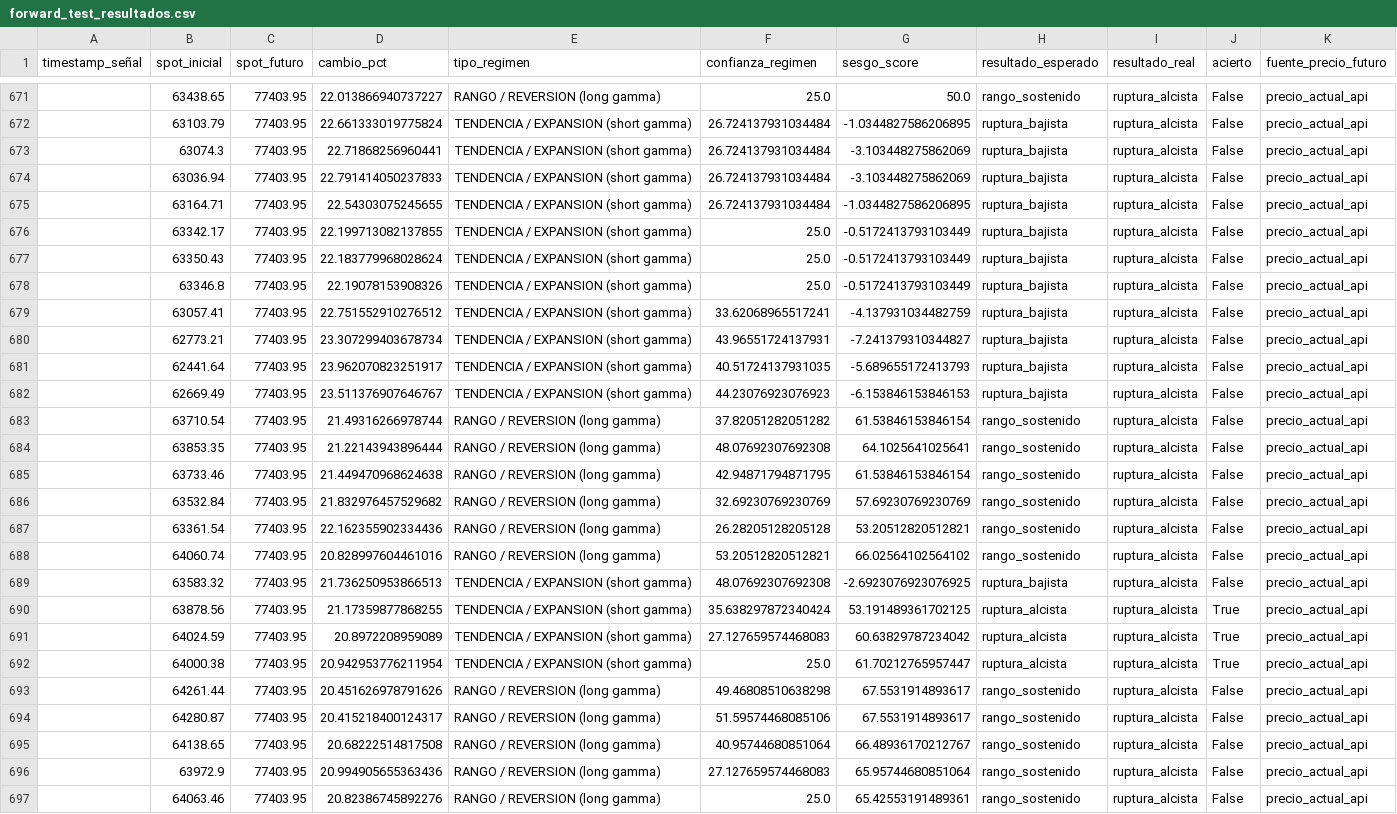
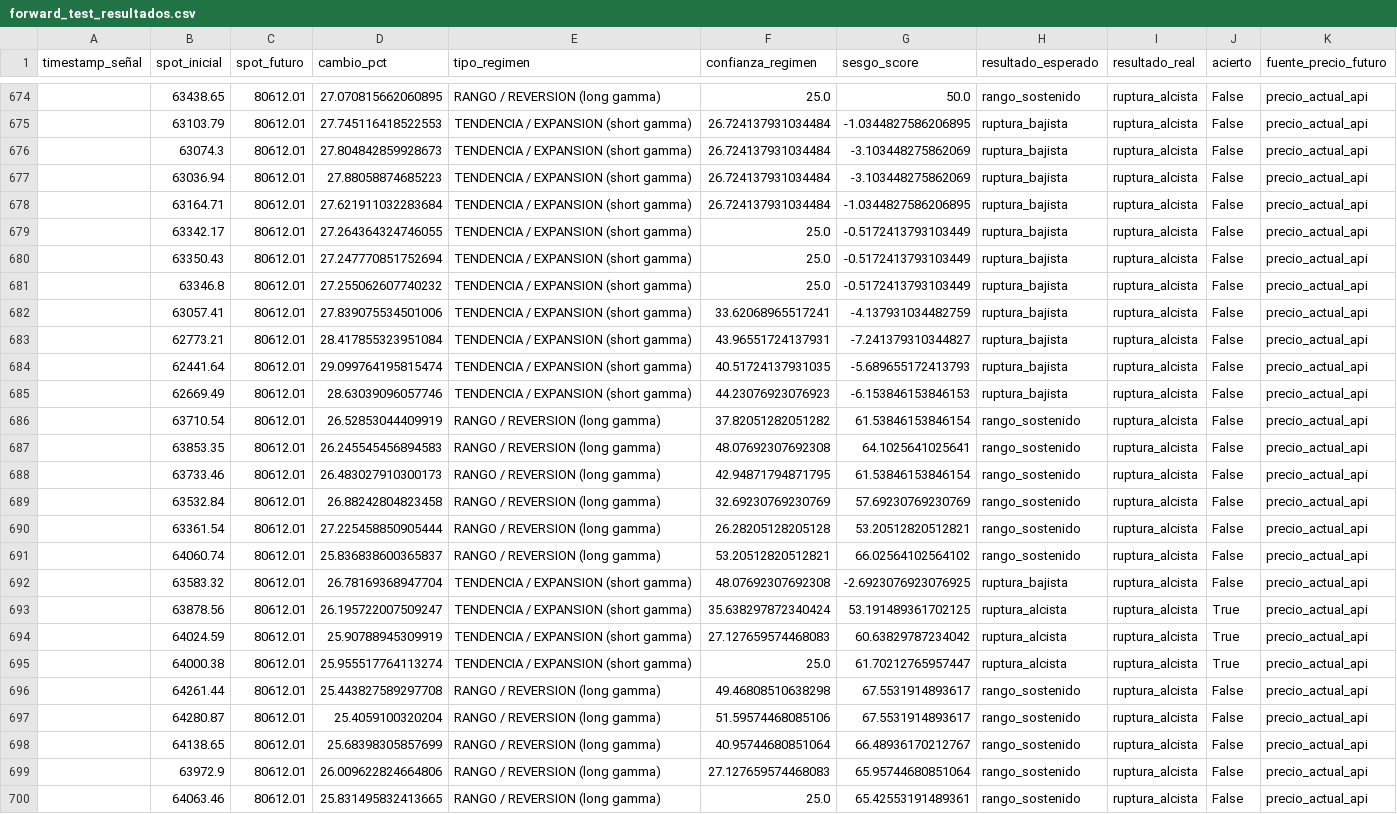
Before and after one commit to Alezmee/btc-quant-gex, a CSV file: data/forward_test_resultados.csv, drawn as a sheet; only a part is shown, gaps mark what is left out; addresses are those after the commit; the diff covers the shown part only; the diff names each change by its address in the sheet, - before the commit and + after, or states it on an @@ line.

```diff
--- a/data/forward_test_resultados.csv
+++ b/data/forward_test_resultados.csv
-C674:C700 (spot_futuro): 77403.95
+C674:C700 (spot_futuro): 80612.01
-D674 (cambio_pct): 22.013866940737227
+D674 (cambio_pct): 27.070815662060895
-D675 (cambio_pct): 22.661333019775824
+D675 (cambio_pct): 27.745116418522553
-D676 (cambio_pct): 22.71868256960441
+D676 (cambio_pct): 27.804842859928673
-D677 (cambio_pct): 22.791414050237833
+D677 (cambio_pct): 27.88058874685223
-D678 (cambio_pct): 22.54303075245655
+D678 (cambio_pct): 27.621911032283684
-D679 (cambio_pct): 22.199713082137855
+D679 (cambio_pct): 27.264364324746055
-D680 (cambio_pct): 22.183779968028624
+D680 (cambio_pct): 27.247770851752694
-D681 (cambio_pct): 22.19078153908326
+D681 (cambio_pct): 27.255062607740232
-D682 (cambio_pct): 22.751552910276512
+D682 (cambio_pct): 27.839075534501006
-D683 (cambio_pct): 23.307299403678734
+D683 (cambio_pct): 28.417855323951084
-D684 (cambio_pct): 23.962070823251917
+D684 (cambio_pct): 29.099764195815474
-D685 (cambio_pct): 23.511376907646767
+D685 (cambio_pct): 28.63039096057746
-D686 (cambio_pct): 21.49316266978744
+D686 (cambio_pct): 26.52853044409919
-D687 (cambio_pct): 21.22143943896444
+D687 (cambio_pct): 26.245545456894583
-D688 (cambio_pct): 21.449470968624638
+D688 (cambio_pct): 26.483027910300173
-D689 (cambio_pct): 21.832976457529682
+D689 (cambio_pct): 26.88242804823458
-D690 (cambio_pct): 22.162355902334436
+D690 (cambio_pct): 27.225458850905444
-D691 (cambio_pct): 20.828997604461016
+D691 (cambio_pct): 25.836838600365837
-D692 (cambio_pct): 21.736250953866513
+D692 (cambio_pct): 26.78169368947704
-D693 (cambio_pct): 21.17359877868255
+D693 (cambio_pct): 26.195722007509247
-D694 (cambio_pct): 20.8972208959089
+D694 (cambio_pct): 25.90788945309919
-D695 (cambio_pct): 20.942953776211954
+D695 (cambio_pct): 25.955517764113274
-D696 (cambio_pct): 20.451626978791626
+D696 (cambio_pct): 25.443827589297708
-D697 (cambio_pct): 20.415218400124317
+D697 (cambio_pct): 25.4059100320204
-D698 (cambio_pct): 20.68222514817508
+D698 (cambio_pct): 25.68398305857699
-D699 (cambio_pct): 20.994905655363436
+D699 (cambio_pct): 26.009622824664806
-D700 (cambio_pct): 20.82386745892276
+D700 (cambio_pct): 25.831495832413665
```
Also changed, not shown: 3 added rows and 70 edited cells elsewhere in this file, data/historico_snapshots.csv.
